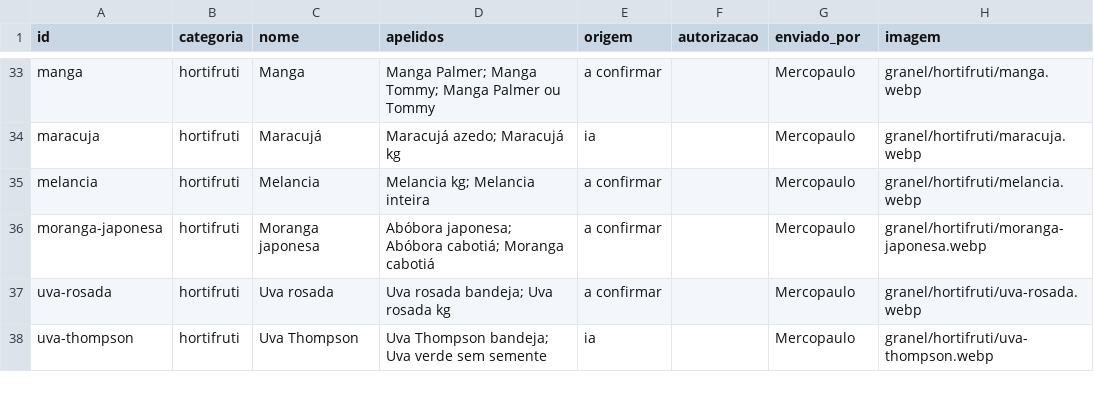
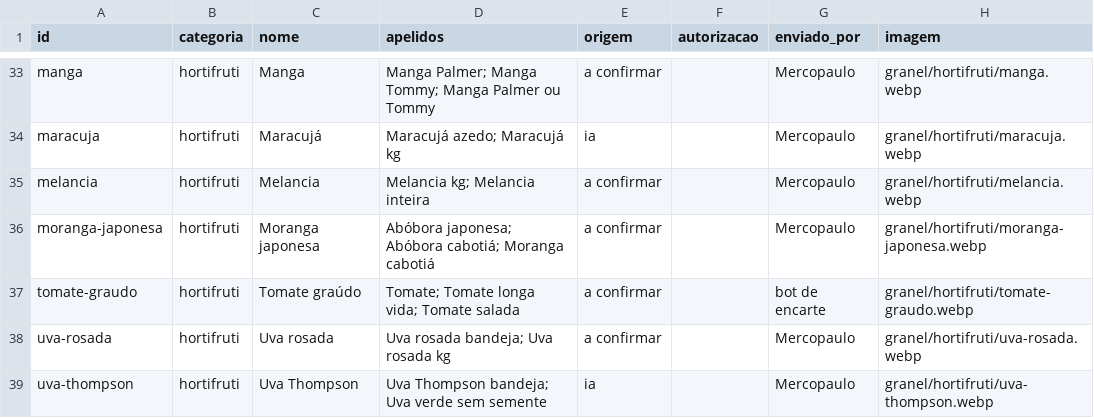
Before and after one commit to andrebitaraes-hub/acervo-encarte, a CSV file: catalogo_granel.csv, drawn as a sheet; only a part is shown, gaps mark what is left out; the diff names each change by its address in the sheet, - before the commit and + after, or states it on an @@ line.

Commit message:
Acervo: foto nova de Tomate graúdo (enviada por bot de encarte)

```diff
--- a/catalogo_granel.csv
+++ b/catalogo_granel.csv
+row 37: tomate-graudo | hortifruti | Tomate graúdo | Tomate; Tomate longa vida; Tomate salada | a confirmar |  | bot de encarte | granel/hortifruti/tomate-graudo.webp
```
Also changed, not shown: 2 other files.
